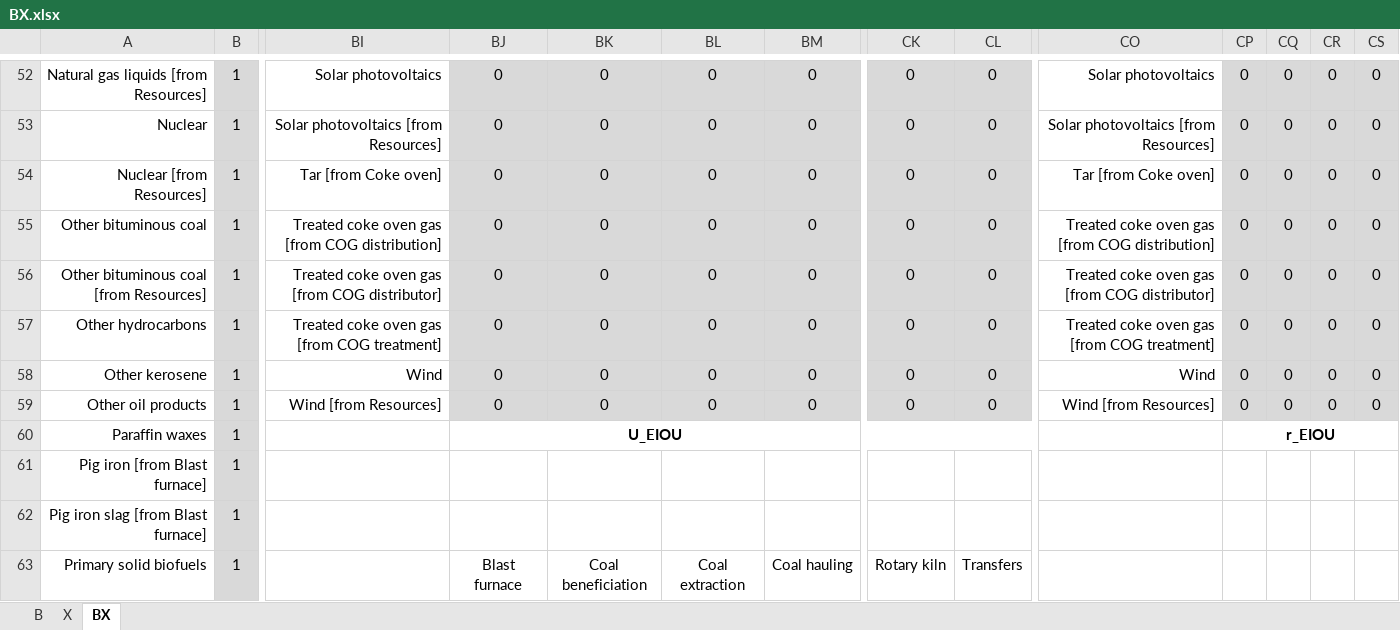
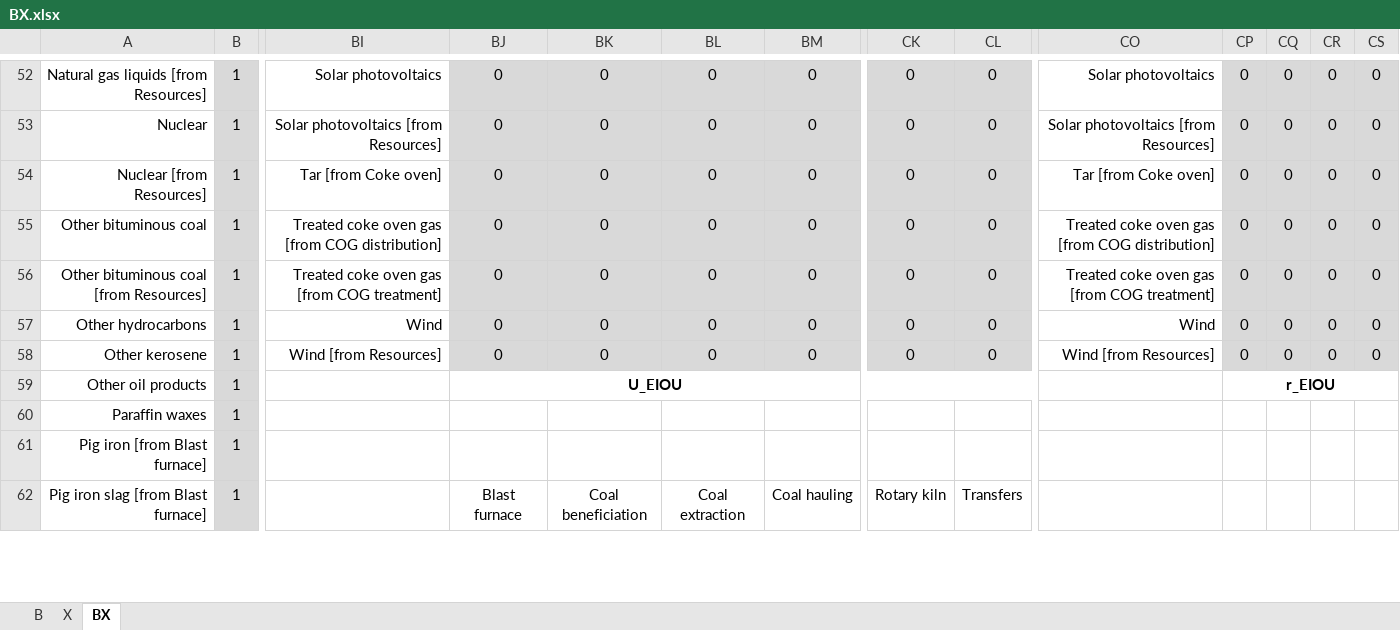
Before and after one commit to MatthewHeun/MaterialExergyPaper2025, an Excel workbook: data/BX.xlsx, sheet BX, drawn as a sheet; only a part is shown, gaps mark what is left out; values as stored, in another font and other column widths than the file's, no borders; removed rows and columns are numbered as before the commit, all else as after; rows hold the shown columns only; the diff covers the shown part only; the diff names each change by its address in the sheet, - before the commit and + after, or states it on an @@ line.

```diff
--- a/data/BX.xlsx (sheet BX)
+++ b/data/BX.xlsx (sheet BX)
-BI56: Treated coke oven gas [from COG distributor]
+BI56: Treated coke oven gas [from COG treatment]
-CO56: Treated coke oven gas [from COG distributor]
+CO56: Treated coke oven gas [from COG treatment]
-BI57: Treated coke oven gas [from COG treatment]
+BI57: Wind
-CO57: Treated coke oven gas [from COG treatment]
+CO57: Wind
-BI58: Wind
+BI58: Wind [from Resources]
-CO58: Wind
+CO58: Wind [from Resources]
-row 59: Other oil products | 1 | Wind [from Resources] | 0 | 0 | 0 | 0 | 0 | 0 | Wind [from Resources] | 0 | 0 | 0 | 0
-A59: Paraffin waxes
+A59: Other oil products
+row 60: Paraffin waxes | 1
-row 62: Pig iron slag [from Blast furnace] | 1
-A62: Primary solid biofuels
+A62: Pig iron slag [from Blast furnace]
```
Also changed, not shown: 1 added row, 3 removed rows and 24 edited cells elsewhere in this sheet, sheet B, data/ecc_supply_to_mcc.xlsx, data/eta_i.xlsx, 1 other file.
